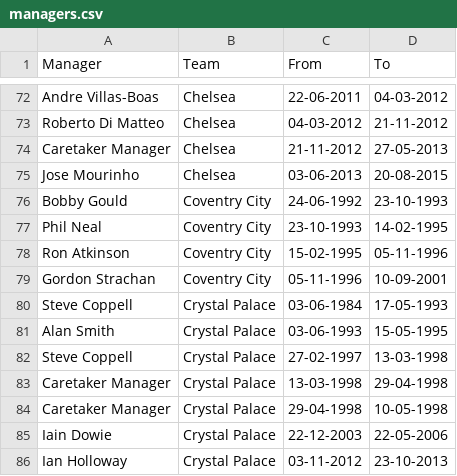
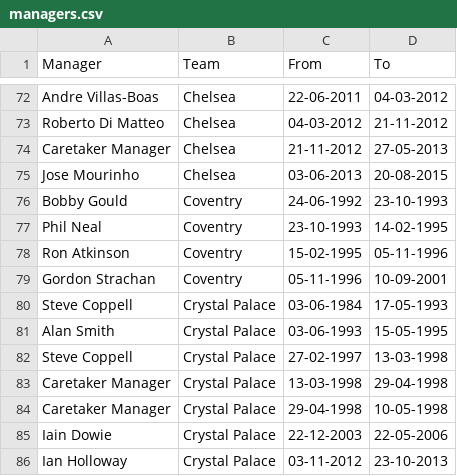
Before and after one commit to dracovich/EPLStatistics, a CSV file: managers.csv, drawn as a sheet; only a part is shown, gaps mark what is left out.

```diff
--- a/managers.csv
+++ b/managers.csv
@@ -75,6 +75,6 @@ Caretaker Manager;Chelsea;21-11-2012;27-05-2013
 Jose Mourinho;Chelsea;03-06-2013;20-08-2015
-Bobby Gould;Coventry City;24-06-1992;23-10-1993
-Phil Neal;Coventry City;23-10-1993;14-02-1995
-Ron Atkinson;Coventry City;15-02-1995;05-11-1996
-Gordon Strachan;Coventry City;05-11-1996;10-09-2001
+Bobby Gould;Coventry;24-06-1992;23-10-1993
+Phil Neal;Coventry;23-10-1993;14-02-1995
+Ron Atkinson;Coventry;15-02-1995;05-11-1996
+Gordon Strachan;Coventry;05-11-1996;10-09-2001
 Steve Coppell;Crystal Palace;03-06-1984;17-05-1993
```
Also changed, not shown: 6 other files.
